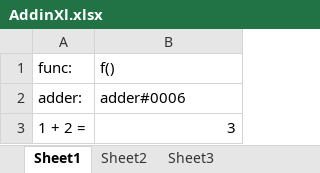
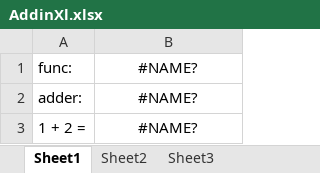
Before and after one commit to eehlers/swig, an Excel workbook: Examples/reposit/simple/AddinXl/AddinXl.xlsx, sheet Sheet1, drawn as a sheet; values as stored, in another font and other column widths than the file's, no borders; the diff names each change by its address in the sheet, - before the commit and + after, or states it on an @@ line.

```diff
--- a/Examples/reposit/simple/AddinXl/AddinXl.xlsx (sheet Sheet1)
+++ b/Examples/reposit/simple/AddinXl/AddinXl.xlsx (sheet Sheet1)
-B1: f()
+B1: #NAME?
-B1:B2 alignment: left
+B1:B2 alignment: center
-B2: adder#0006
+B2: #NAME?
-B3: 3
+B3: #NAME?
-B3 alignment: right
+B3 alignment: center
```
Also changed, not shown: Examples/reposit/complex/ComplexLibXL/Workbooks/AddinXl.xlsx, 13 other files.
